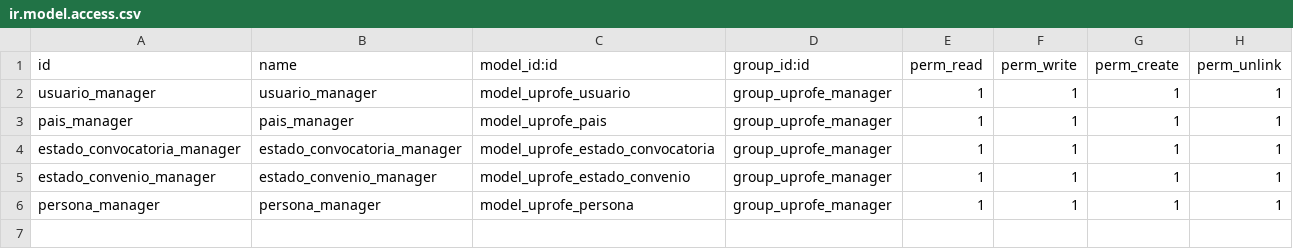
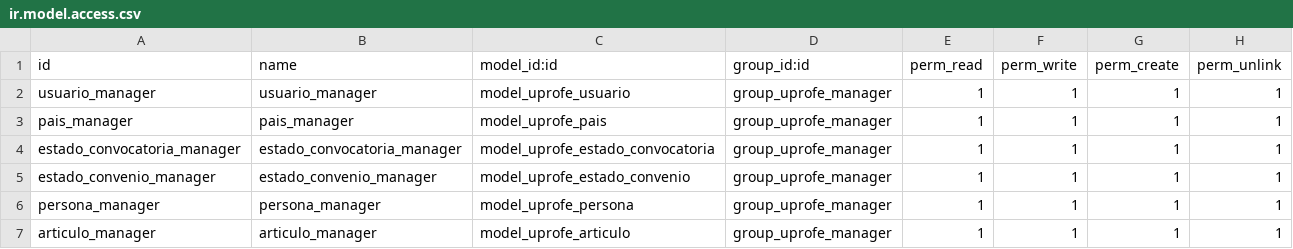
Before and after one commit to rdiabre/UPROFE-Grupo-7-TSI, a CSV file: uprofe/security/ir.model.access.csv, drawn as a sheet; the diff names each change by its address in the sheet, - before the commit and + after, or states it on an @@ line.

Commit message:
[articulo] Añade registro a ir.model.access.csv

```diff
--- a/uprofe/security/ir.model.access.csv
+++ b/uprofe/security/ir.model.access.csv
+row 7: articulo_manager | articulo_manager | model_uprofe_articulo | group_uprofe_manager | 1 | 1 | 1 | 1
```
